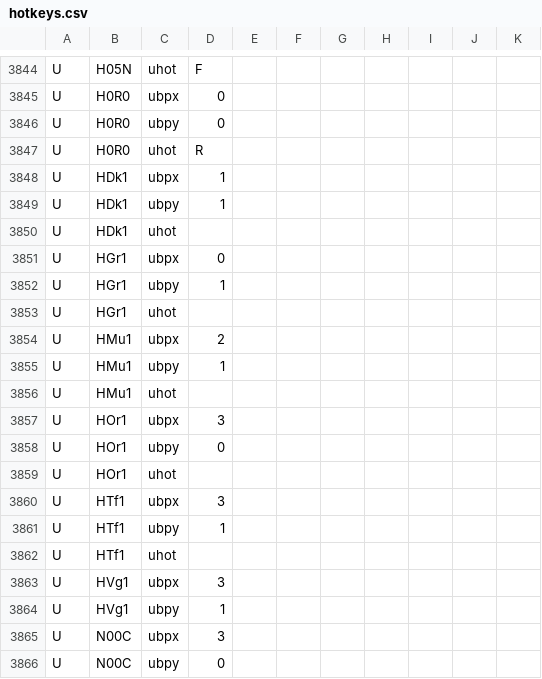
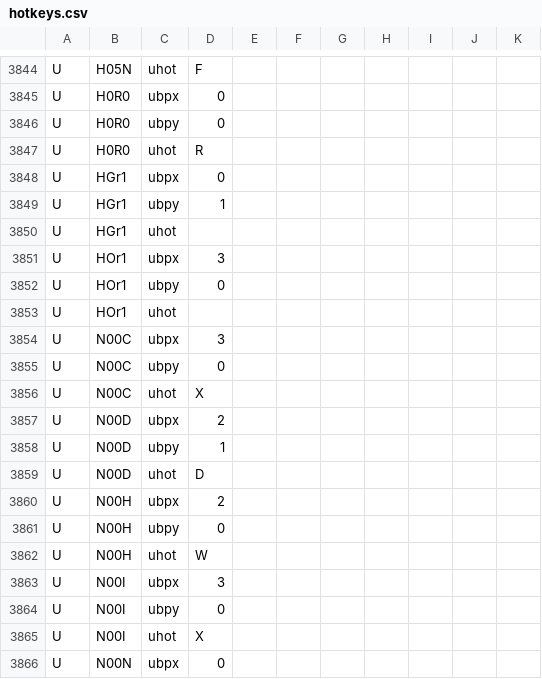
Before and after one commit to CptBeefheart42/footmen-frenzy, a CSV file: projects/799x/hotkeys.csv, drawn as a sheet; only a part is shown, gaps mark what is left out; the shorter side is filled out with more unchanged rows; the diff names each change by its address in the sheet, - before the commit and + after, or states it on an @@ line.

```diff
--- a/projects/799x/hotkeys.csv
+++ b/projects/799x/hotkeys.csv
-row 3848: U | HDk1 | ubpx | 1
-row 3849: U | HDk1 | ubpy | 1
-row 3850: U | HDk1 | uhot
-row 3854: U | HMu1 | ubpx | 2
-row 3855: U | HMu1 | ubpy | 1
-row 3856: U | HMu1 | uhot
-row 3860: U | HTf1 | ubpx | 3
-row 3861: U | HTf1 | ubpy | 1
-row 3862: U | HTf1 | uhot
-row 3863: U | HVg1 | ubpx | 3
-row 3864: U | HVg1 | ubpy | 1
```
Also changed, not shown: projects/solo/hotkeys.csv, 7 other files.
